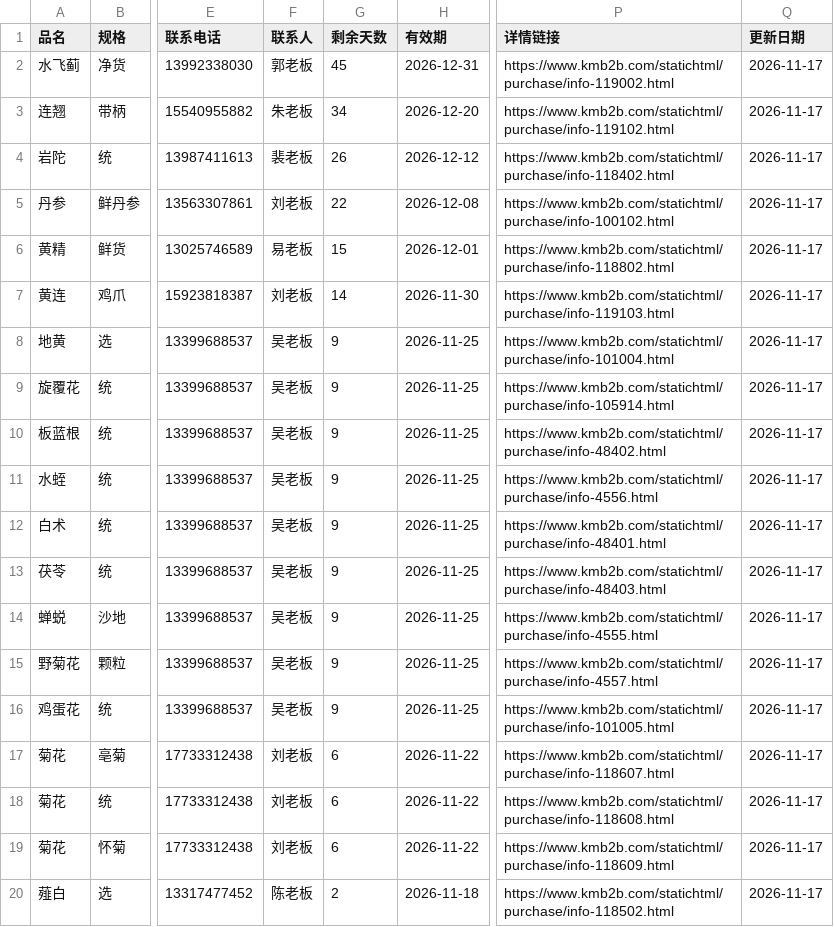
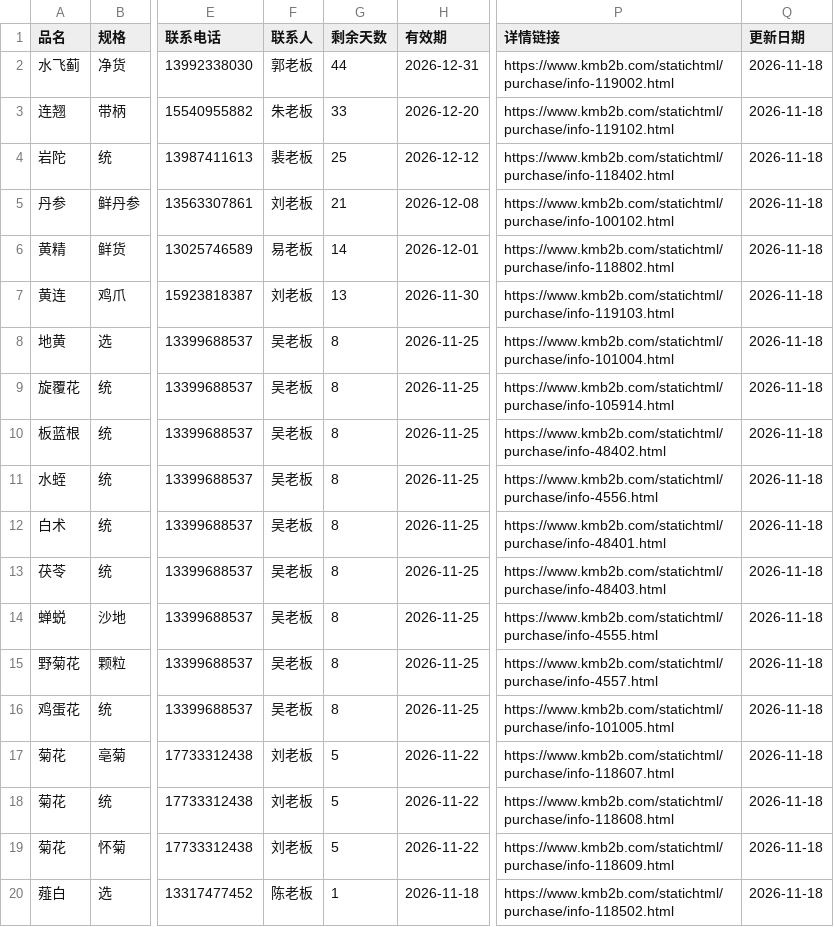
Before and after one commit to 61554799Hfind/medicine-grab, a CSV file: purchase_km.csv, drawn as a sheet; only a part is shown, gaps mark what is left out; the diff names each change by its address in the sheet, - before the commit and + after, or states it on an @@ line.

Commit message:
康美需求自动更新 2026-11-18

```diff
--- a/purchase_km.csv
+++ b/purchase_km.csv
-G2 (剩余天数): 45
+G2 (剩余天数): 44
-Q2:Q20 (更新日期): 2026-11-17
+Q2:Q20 (更新日期): 2026-11-18
-G3 (剩余天数): 34
+G3 (剩余天数): 33
-G4 (剩余天数): 26
+G4 (剩余天数): 25
-G5 (剩余天数): 22
+G5 (剩余天数): 21
-G6 (剩余天数): 15
+G6 (剩余天数): 14
-G7 (剩余天数): 14
+G7 (剩余天数): 13
-G8:G16 (剩余天数): 9
+G8:G16 (剩余天数): 8
-G17:G19 (剩余天数): 6
+G17:G19 (剩余天数): 5
-G20 (剩余天数): 2
+G20 (剩余天数): 1
```
